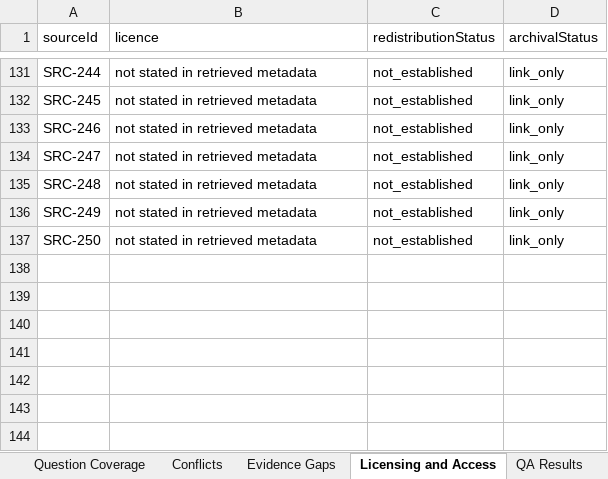
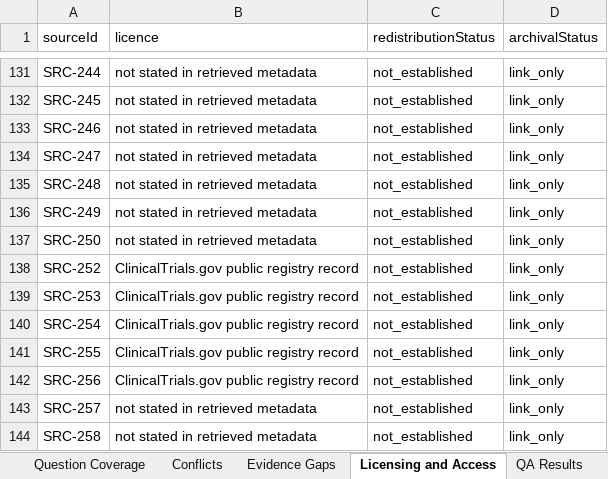
Before and after one commit to janakiramvit/uc-agent, an Excel workbook: knowledge/uc-evidence-expansion/reviewer-workbook.xlsx, sheet Licensing and Access, drawn as a sheet; only a part is shown, gaps mark what is left out; values as stored, in another font and other column widths than the file's, no borders; the diff names each change by its address in the sheet, - before the commit and + after, or states it on an @@ line.

```diff
--- a/knowledge/uc-evidence-expansion/reviewer-workbook.xlsx (sheet Licensing and Access)
+++ b/knowledge/uc-evidence-expansion/reviewer-workbook.xlsx (sheet Licensing and Access)
+row 138: SRC-252 | ClinicalTrials.gov public registry record | not_established | link_only
+row 139: SRC-253 | ClinicalTrials.gov public registry record | not_established | link_only
+row 140: SRC-254 | ClinicalTrials.gov public registry record | not_established | link_only
+row 141: SRC-255 | ClinicalTrials.gov public registry record | not_established | link_only
+row 142: SRC-256 | ClinicalTrials.gov public registry record | not_established | link_only
+row 143: SRC-257 | not stated in retrieved metadata | not_established | link_only
+row 144: SRC-258 | not stated in retrieved metadata | not_established | link_only
```
Also changed, not shown: sheet Sources, sheet Candidate Claims, sheet Run Summary, 16 other files.
